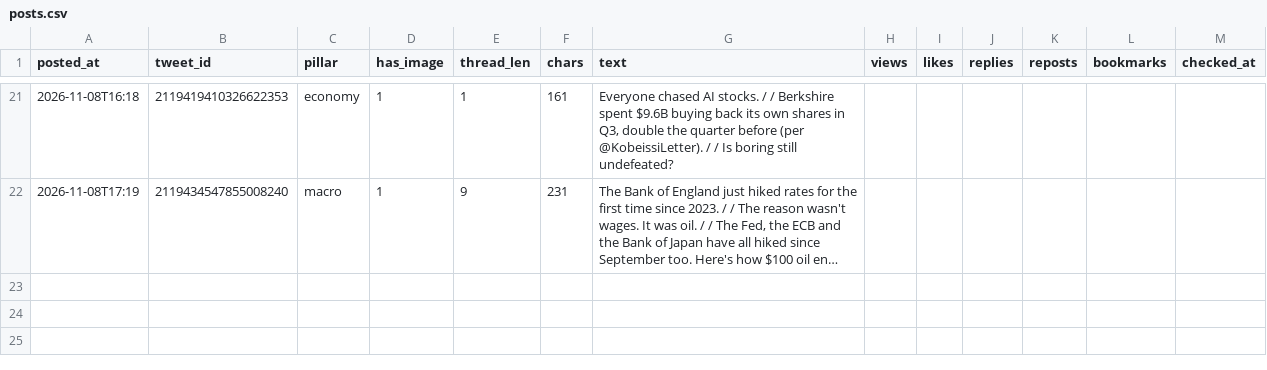
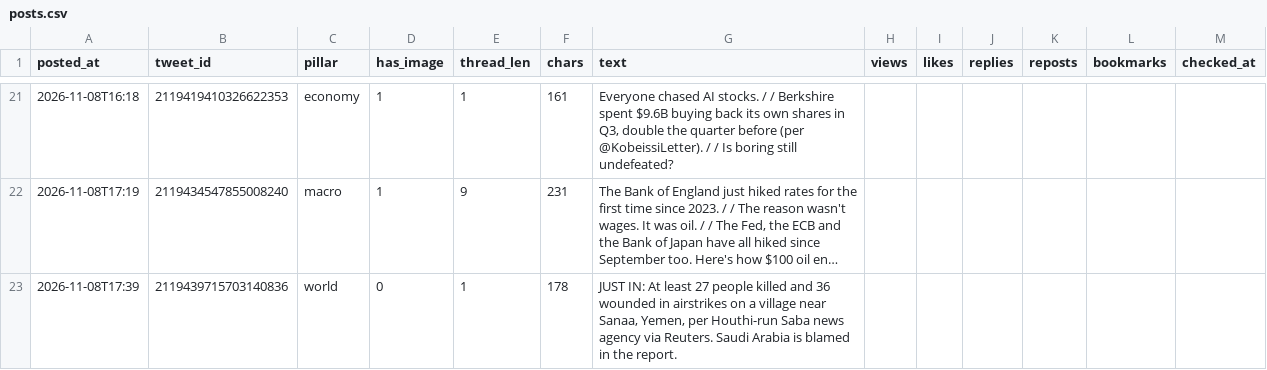
Before and after one commit to issambkkal/x-meme-desk, a CSV file: analytics/posts.csv, drawn as a sheet; only a part is shown, gaps mark what is left out; long unchanged cells end in …; the diff names each change by its address in the sheet, - before the commit and + after, or states it on an @@ line.

```diff
--- a/analytics/posts.csv
+++ b/analytics/posts.csv
+row 23: 2026-11-08T17:39 | 2119439715703140836 | world | 0 | 1 | 178 | JUST IN: At least 27 people killed and 36 wounded in airstrikes on a village near Sanaa, Yemen, per Houthi-run Saba news agency via Reuters. Saudi Arabia is blamed in the report.
```
Also changed, not shown: 3 other files.
